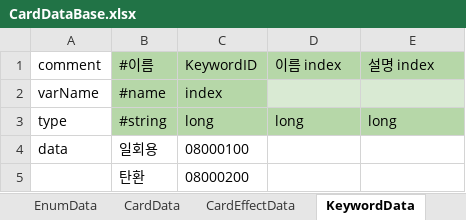
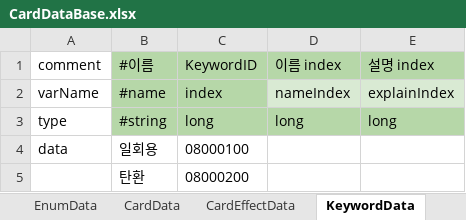
Before and after one commit to machamy/HauntedHouseTycoon, an Excel workbook: Assets/Scripts/DataBase/CardDataBase.xlsx, sheet KeywordData, drawn as a sheet; values as stored, in another font and other column widths than the file's, no borders; charts and pictures not drawn; the diff names each change by its address in the sheet, - before the commit and + after, or states it on an @@ line.

```diff
--- a/Assets/Scripts/DataBase/CardDataBase.xlsx (sheet KeywordData)
+++ b/Assets/Scripts/DataBase/CardDataBase.xlsx (sheet KeywordData)
-D2 (이름 index): (empty)
+D2 (이름 index): nameIndex
-E2 (설명 index): (empty)
+E2 (설명 index): explainIndex
```
Also changed, not shown: sheet VisitorData, sheet CardpackData, sheet EnterCardData, sheet TraumaData, sheet TextData, other sheet tabs, charts or pictures, 37 other files.
